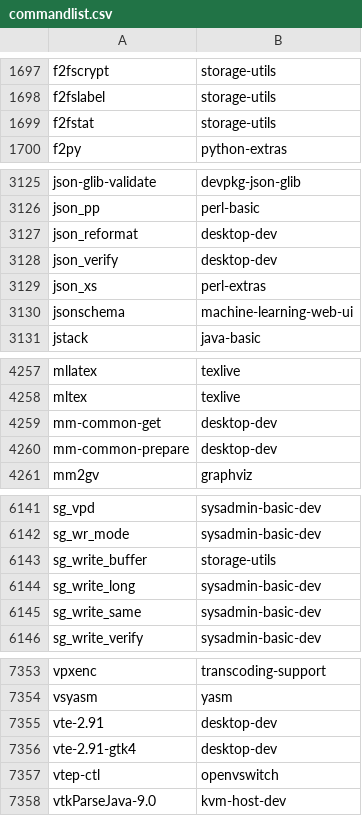
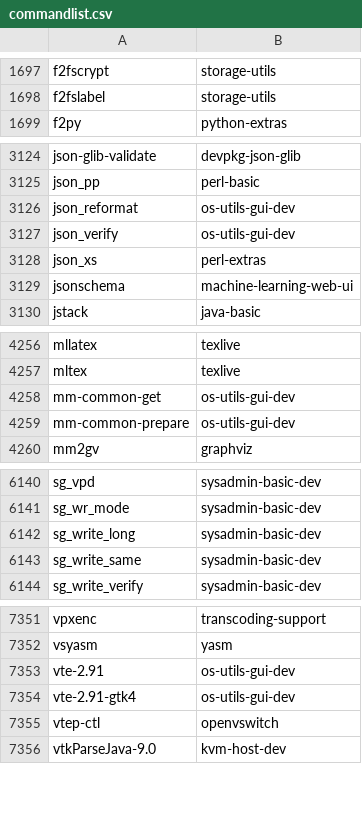
Before and after one commit to clearlinux-pkgs/cnf, a CSV file: commandlist.csv, drawn as a sheet; only a part is shown, gaps mark what is left out; the diff covers the shown part only.

Commit message:
update command list for 38770

```diff
--- a/commandlist.csv
+++ b/commandlist.csv
@@ -1698,3 +1698,2 @@ f2fscrypt	storage-utils
 f2fslabel	storage-utils
-f2fstat	storage-utils
 f2py	python-extras
@@ -3126,4 +3125,4 @@ json-glib-validate	devpkg-json-glib
 json_pp	perl-basic
-json_reformat	desktop-dev
-json_verify	desktop-dev
+json_reformat	os-utils-gui-dev
+json_verify	os-utils-gui-dev
 json_xs	perl-extras
@@ -4258,4 +4257,4 @@ mllatex	texlive
 mltex	texlive
-mm-common-get	desktop-dev
-mm-common-prepare	desktop-dev
+mm-common-get	os-utils-gui-dev
+mm-common-prepare	os-utils-gui-dev
 mm2gv	graphviz
@@ -6142,3 +6141,2 @@ sg_vpd	sysadmin-basic-dev
 sg_wr_mode	sysadmin-basic-dev
-sg_write_buffer	storage-utils
 sg_write_long	sysadmin-basic-dev
@@ -7354,4 +7352,4 @@ vpxenc	transcoding-support
 vsyasm	yasm
-vte-2.91	desktop-dev
-vte-2.91-gtk4	desktop-dev
+vte-2.91	os-utils-gui-dev
+vte-2.91-gtk4	os-utils-gui-dev
 vtep-ctl	openvswitch
```
Also changed, not shown: 2 edited cells elsewhere in this file, 2 other files.
